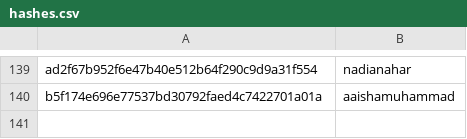
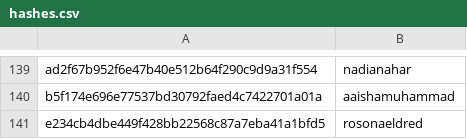
Before and after one commit to DataTalksClub/datatalksclub.github.io, a CSV file: scripts/data/hashes.csv, drawn as a sheet; only a part is shown, gaps mark what is left out; the diff names each change by its address in the sheet, - before the commit and + after, or states it on an @@ line.

```diff
--- a/scripts/data/hashes.csv
+++ b/scripts/data/hashes.csv
+row 141: e234cb4dbe449f428bb22568c87a7eba41a1bfd5 | rosonaeldred
```
Also changed, not shown: 3 other files.
